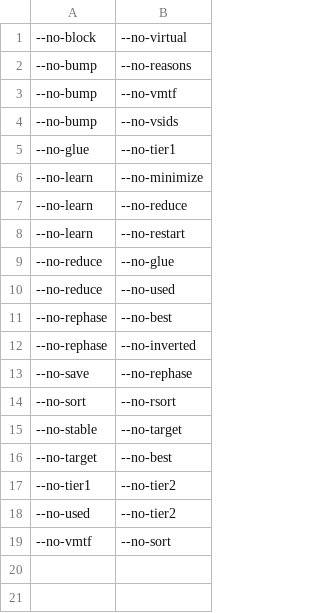
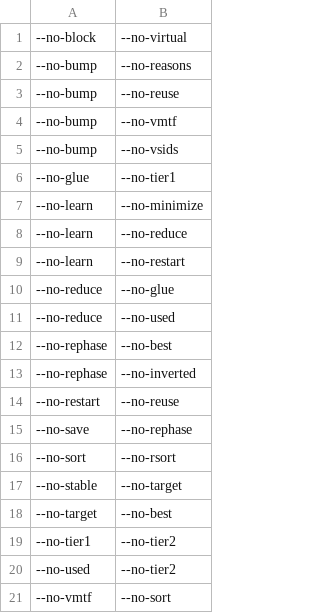
Before and after one commit to arminbiere/satch, a CSV file: features/implied.csv, drawn as a sheet; the diff names each change by its address in the sheet, - before the commit and + after, or states it on an @@ line.

```diff
--- a/features/implied.csv
+++ b/features/implied.csv
+row 3: --no-bump | --no-reuse
+row 14: --no-restart | --no-reuse
```
Also changed, not shown: features/features.csv, 23 other files.
